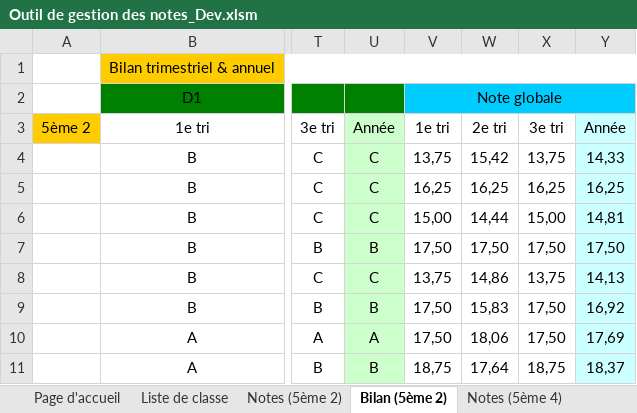
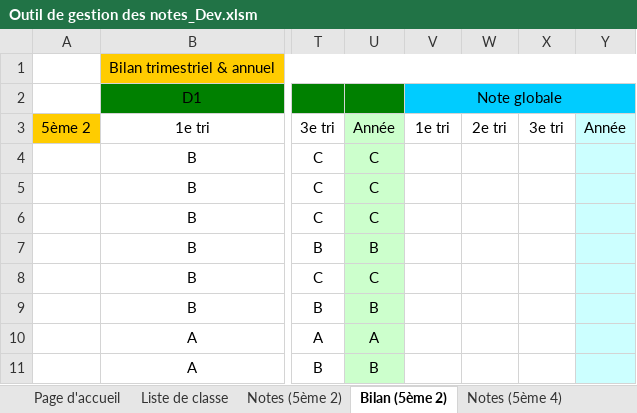
Before and after one commit to VincentChtln/NotaComp, an Excel workbook: 2_Classeurs/Outil de gestion des notes_Dev.xlsm, sheet Bilan (5ème 2), drawn as a sheet; only a part is shown, gaps mark what is left out; values as stored, in another font and other column widths than the file's, no borders; charts and pictures not drawn; the diff covers the shown part only; the diff names each change by its address in the sheet, - before the commit and + after, or states it on an @@ line.

```diff
--- a/2_Classeurs/Outil de gestion des notes_Dev.xlsm (sheet Bilan (5ème 2))
+++ b/2_Classeurs/Outil de gestion des notes_Dev.xlsm (sheet Bilan (5ème 2))
-V4: 13,75
+V4: (empty)
-W4: 15,42
+W4: (empty)
-X4: 13,75
+X4: (empty)
-Y4: 14,33
+Y4: (empty)
-V5: 16,25
+V5: (empty)
-W5: 16,25
+W5: (empty)
-X5: 16,25
+X5: (empty)
-Y5: 16,25
+Y5: (empty)
-V6: 15,00
+V6: (empty)
-W6: 14,44
+W6: (empty)
-X6: 15,00
+X6: (empty)
-Y6: 14,81
+Y6: (empty)
-V7: 17,50
+V7: (empty)
-W7: 17,50
+W7: (empty)
-X7: 17,50
+X7: (empty)
-Y7: 17,50
+Y7: (empty)
-V8: 13,75
+V8: (empty)
-W8: 14,86
+W8: (empty)
-X8: 13,75
+X8: (empty)
-Y8: 14,13
+Y8: (empty)
-V9:V10: 17,50
+V9:V10: (empty)
-W9: 15,83
+W9: (empty)
-X9:X10: 17,50
+X9:X10: (empty)
-Y9: 16,92
+Y9: (empty)
-W10: 18,06
+W10: (empty)
-Y10: 17,69
+Y10: (empty)
-V11: 18,75
+V11: (empty)
-W11: 17,64
+W11: (empty)
-X11: 18,75
+X11: (empty)
-Y11: 18,37
+Y11: (empty)
```
Also changed, not shown: 88 edited cells elsewhere in this sheet, sheet Notes (5ème 2), charts or pictures, 2_Classeurs/Outil de gestion des notes_Essai.xlsm, 16 other files.
